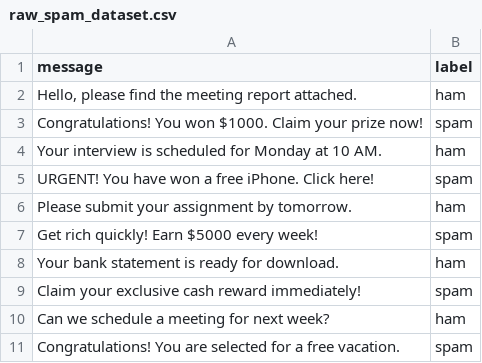
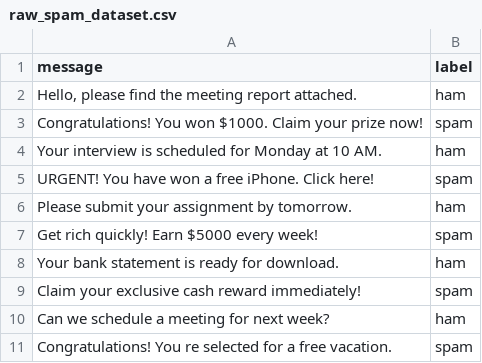
Before and after one commit to shofiqultomal/spam-email-detector, a CSV file: data/raw_spam_dataset.csv, drawn as a sheet.

```diff
--- a/data/raw_spam_dataset.csv
+++ b/data/raw_spam_dataset.csv
@@ -10,2 +10,2 @@ message,label
 "Can we schedule a meeting for next week?",ham
-"Congratulations! You are selected for a free vacation.",spam
+"Congratulations! You re selected for a free vacation.",spam
```
Also changed, not shown: data/processed_spam.csv, 4 other files.
